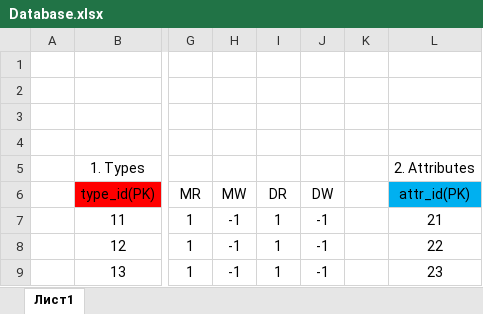
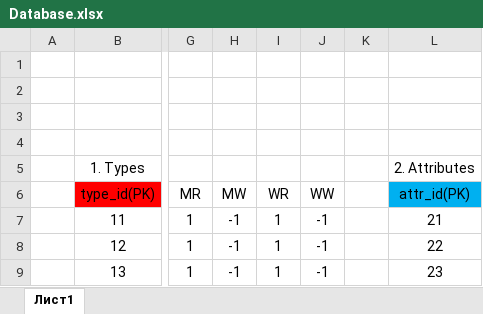
Before and after one commit to AAMSLieutenant/LAB_8, an Excel workbook: БД/Database.xlsx, sheet Лист1, drawn as a sheet; only a part is shown, gaps mark what is left out; values as stored, in another font and other column widths than the file's, no borders; the diff names each change by its address in the sheet, - before the commit and + after, or states it on an @@ line.

```diff
--- a/БД/Database.xlsx (sheet Лист1)
+++ b/БД/Database.xlsx (sheet Лист1)
-I6: DR
+I6: WR
-J6: DW
+J6: WW
```
Also changed, not shown: 8 other files.
